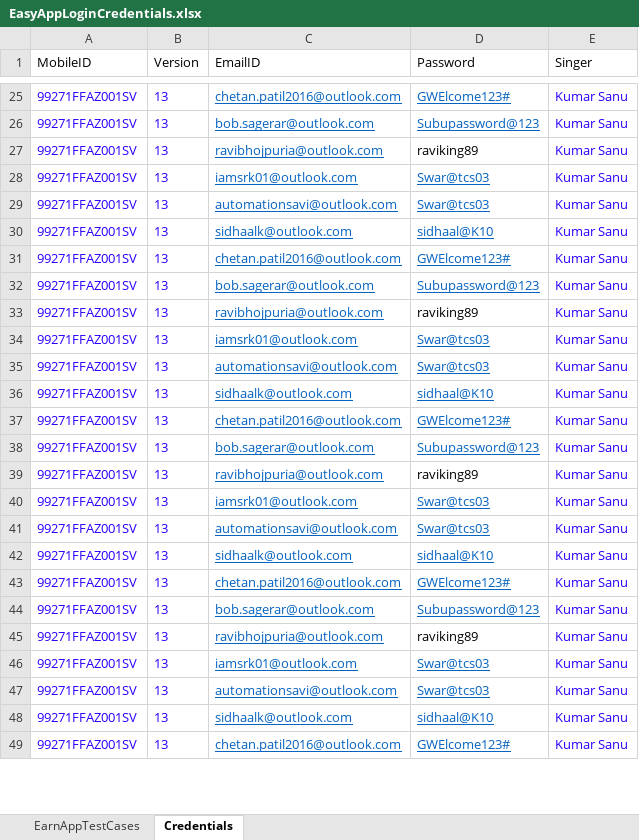
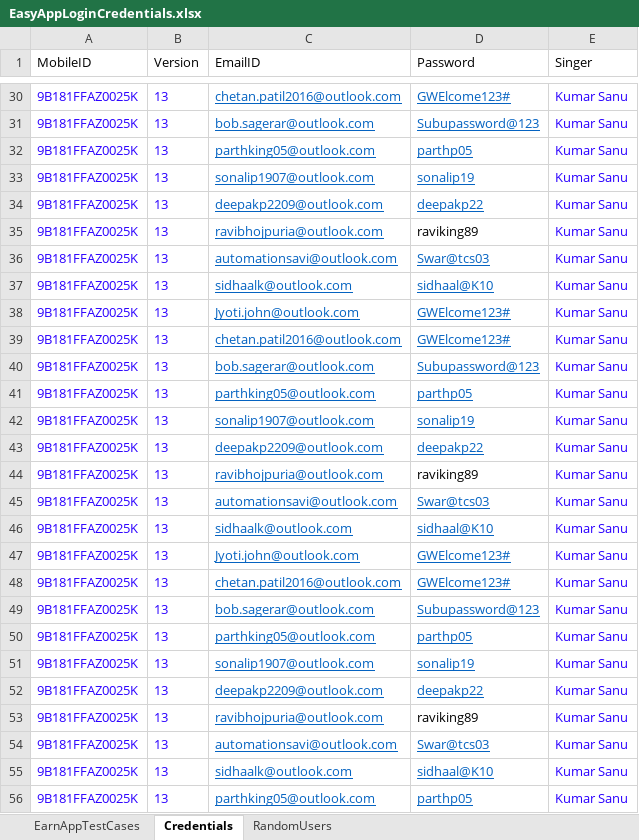
Before and after one commit to swarupkshatriya/Earnappautomation, an Excel workbook: TestDataSheet/EasyAppLoginCredentials.xlsx, sheet Credentials, drawn as a sheet; only a part is shown, gaps mark what is left out; values as stored, in another font and other column widths than the file's, no borders; removed rows and columns are numbered as before the commit, all else as after; the diff covers the shown part only; the diff names each change by its address in the sheet, - before the commit and + after, or states it on an @@ line.

```diff
--- a/TestDataSheet/EasyAppLoginCredentials.xlsx (sheet Credentials)
+++ b/TestDataSheet/EasyAppLoginCredentials.xlsx (sheet Credentials)
+sheet tab: RandomUsers
-A30:A31 (MobileID): 99271FFAZ001SV
+A30:A31 (MobileID): 9B181FFAZ0025K
+row 32: 9B181FFAZ0025K | 13 | parthking05@outlook.com | parthp05 | Kumar Sanu
+row 33: 9B181FFAZ0025K | 13 | sonalip1907@outlook.com | sonalip19 | Kumar Sanu
+row 34: 9B181FFAZ0025K | 13 | deepakp2209@outlook.com | deepakp22 | Kumar Sanu
-A35 (MobileID): 99271FFAZ001SV
+A35 (MobileID): 9B181FFAZ0025K
-row 28: 99271FFAZ001SV | 13 | iamsrk01@outlook.com | Swar@tcs03 | Kumar Sanu
-A36:A38 (MobileID): 99271FFAZ001SV
+A36:A38 (MobileID): 9B181FFAZ0025K
-C38 (EmailID): chetan.patil2016@outlook.com
+C38 (EmailID): Jyoti.john@outlook.com
-row 32: 99271FFAZ001SV | 13 | bob.sagerar@outlook.com | Subupassword@123 | Kumar Sanu
-row 33: 99271FFAZ001SV | 13 | ravibhojpuria@outlook.com | raviking89 | Kumar Sanu
-row 34: 99271FFAZ001SV | 13 | iamsrk01@outlook.com | Swar@tcs03 | Kumar Sanu
-row 35: 99271FFAZ001SV | 13 | automationsavi@outlook.com | Swar@tcs03 | Kumar Sanu
-row 36: 99271FFAZ001SV | 13 | sidhaalk@outlook.com | sidhaal@K10 | Kumar Sanu
-A39:A40 (MobileID): 99271FFAZ001SV
+A39:A40 (MobileID): 9B181FFAZ0025K
+row 41: 9B181FFAZ0025K | 13 | parthking05@outlook.com | parthp05 | Kumar Sanu
+row 42: 9B181FFAZ0025K | 13 | sonalip1907@outlook.com | sonalip19 | Kumar Sanu
+row 43: 9B181FFAZ0025K | 13 | deepakp2209@outlook.com | deepakp22 | Kumar Sanu
-A44 (MobileID): 99271FFAZ001SV
+A44 (MobileID): 9B181FFAZ0025K
-row 40: 99271FFAZ001SV | 13 | iamsrk01@outlook.com | Swar@tcs03 | Kumar Sanu
-A45:A46 (MobileID): 99271FFAZ001SV
+A45:A46 (MobileID): 9B181FFAZ0025K
+row 47: 9B181FFAZ0025K | 13 | Jyoti.john@outlook.com | GWElcome123# | Kumar Sanu
-A48:A49 (MobileID): 99271FFAZ001SV
+A48:A49 (MobileID): 9B181FFAZ0025K
+row 50: 9B181FFAZ0025K | 13 | parthking05@outlook.com | parthp05 | Kumar Sanu
+row 51: 9B181FFAZ0025K | 13 | sonalip1907@outlook.com | sonalip19 | Kumar Sanu
+row 52: 9B181FFAZ0025K | 13 | deepakp2209@outlook.com | deepakp22 | Kumar Sanu
-A53 (MobileID): 99271FFAZ001SV
+A53 (MobileID): 9B181FFAZ0025K
-row 46: 99271FFAZ001SV | 13 | iamsrk01@outlook.com | Swar@tcs03 | Kumar Sanu
-A54:A56 (MobileID): 99271FFAZ001SV
+A54:A56 (MobileID): 9B181FFAZ0025K
-C56 (EmailID): chetan.patil2016@outlook.com
+C56 (EmailID): parthking05@outlook.com
-D56 (Password): GWElcome123#
+D56 (Password): parthp05
```
Also changed, not shown: 11 added rows, 7 removed rows and 44 edited cells elsewhere in this sheet, 8 other files.
